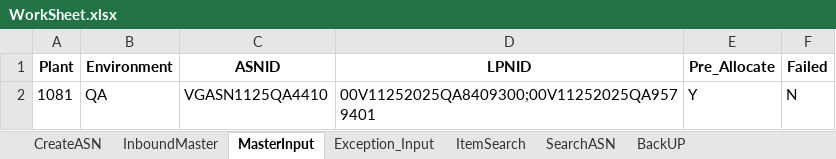
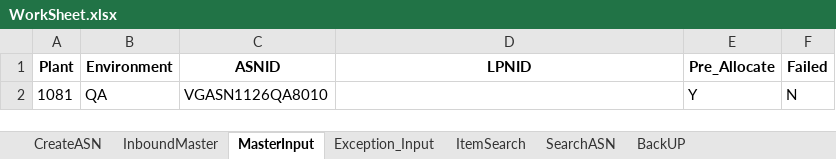
Before and after one commit to Vino0585/Nike, an Excel workbook: J30/Input_files/WorkSheet.xlsx, sheet MasterInput, drawn as a sheet; values as stored, in another font and other column widths than the file's, no borders; the diff names each change by its address in the sheet, - before the commit and + after, or states it on an @@ line.

```diff
--- a/J30/Input_files/WorkSheet.xlsx (sheet MasterInput)
+++ b/J30/Input_files/WorkSheet.xlsx (sheet MasterInput)
-C2 (ASNID): VGASN1125QA4410
+C2 (ASNID): VGASN1126QA8010
-D2 (LPNID): 00V11252025QA8409300;00V11252025QA9579401
+D2 (LPNID): (empty)
```
Also changed, not shown: sheet InboundMaster, sheet BackUP, sheet Exception_Input, J30/Input_files/Inventory_Worksheet.xlsx, J30/Output_files/MHE_Journal_Inbound_results.xlsx, 9 other files.
